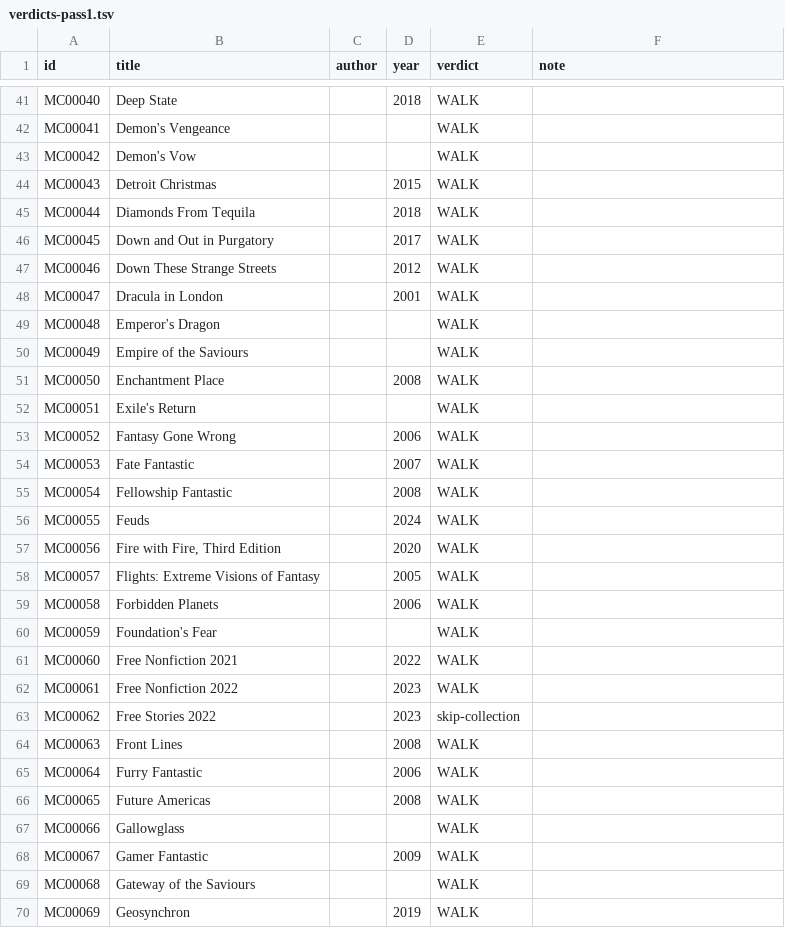
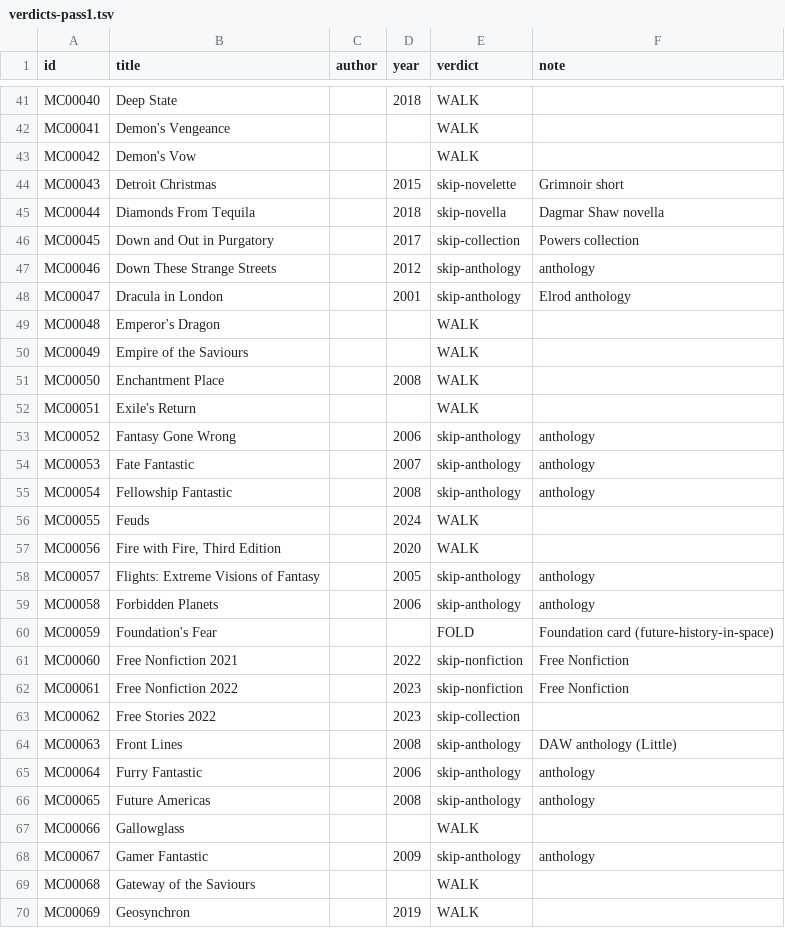
Before and after one commit to GuSoder/sff-taxonomy-browser, a TSV file: taxonomy-shadow/2026-10-ten-k-walk-v5/sweep/verdicts-pass1.tsv, drawn as a sheet; only a part is shown, gaps mark what is left out; the diff covers the shown part only.

Commit message:
Sweep MC00001-73: folds and skips

```diff
--- a/taxonomy-shadow/2026-10-ten-k-walk-v5/sweep/verdicts-pass1.tsv
+++ b/taxonomy-shadow/2026-10-ten-k-walk-v5/sweep/verdicts-pass1.tsv
@@ -43,7 +43,7 @@ MC00041	Demon's Vengeance			WALK
 MC00042	Demon's Vow			WALK	
-MC00043	Detroit Christmas		2015	WALK	
-MC00044	Diamonds From Tequila		2018	WALK	
-MC00045	Down and Out in Purgatory		2017	WALK	
-MC00046	Down These Strange Streets		2012	WALK	
-MC00047	Dracula in London		2001	WALK	
+MC00043	Detroit Christmas		2015	skip-novelette	Grimnoir short
+MC00044	Diamonds From Tequila		2018	skip-novella	Dagmar Shaw novella
+MC00045	Down and Out in Purgatory		2017	skip-collection	Powers collection
+MC00046	Down These Strange Streets		2012	skip-anthology	anthology
+MC00047	Dracula in London		2001	skip-anthology	Elrod anthology
 MC00048	Emperor's Dragon			WALK	
@@ -52,18 +52,18 @@ MC00050	Enchantment Place		2008	WALK
 MC00051	Exile's Return			WALK	
-MC00052	Fantasy Gone Wrong		2006	WALK	
-MC00053	Fate Fantastic		2007	WALK	
-MC00054	Fellowship Fantastic		2008	WALK	
+MC00052	Fantasy Gone Wrong		2006	skip-anthology	anthology
+MC00053	Fate Fantastic		2007	skip-anthology	anthology
+MC00054	Fellowship Fantastic		2008	skip-anthology	anthology
 MC00055	Feuds		2024	WALK	
 MC00056	Fire with Fire, Third Edition		2020	WALK	
-MC00057	Flights: Extreme Visions of Fantasy		2005	WALK	
-MC00058	Forbidden Planets		2006	WALK	
-MC00059	Foundation's Fear			WALK	
-MC00060	Free Nonfiction 2021		2022	WALK	
-MC00061	Free Nonfiction 2022		2023	WALK	
+MC00057	Flights: Extreme Visions of Fantasy		2005	skip-anthology	anthology
+MC00058	Forbidden Planets		2006	skip-anthology	anthology
+MC00059	Foundation's Fear			FOLD	Foundation card (future-history-in-space)
+MC00060	Free Nonfiction 2021		2022	skip-nonfiction	Free Nonfiction
+MC00061	Free Nonfiction 2022		2023	skip-nonfiction	Free Nonfiction
 MC00062	Free Stories 2022		2023	skip-collection	
-MC00063	Front Lines		2008	WALK	
-MC00064	Furry Fantastic		2006	WALK	
-MC00065	Future Americas		2008	WALK	
+MC00063	Front Lines		2008	skip-anthology	DAW anthology (Little)
+MC00064	Furry Fantastic		2006	skip-anthology	anthology
+MC00065	Future Americas		2008	skip-anthology	anthology
 MC00066	Gallowglass			WALK	
-MC00067	Gamer Fantastic		2009	WALK	
+MC00067	Gamer Fantastic		2009	skip-anthology	anthology
 MC00068	Gateway of the Saviours			WALK	
```
Also changed, not shown: 58 edited cells elsewhere in this file, 5 other files.
